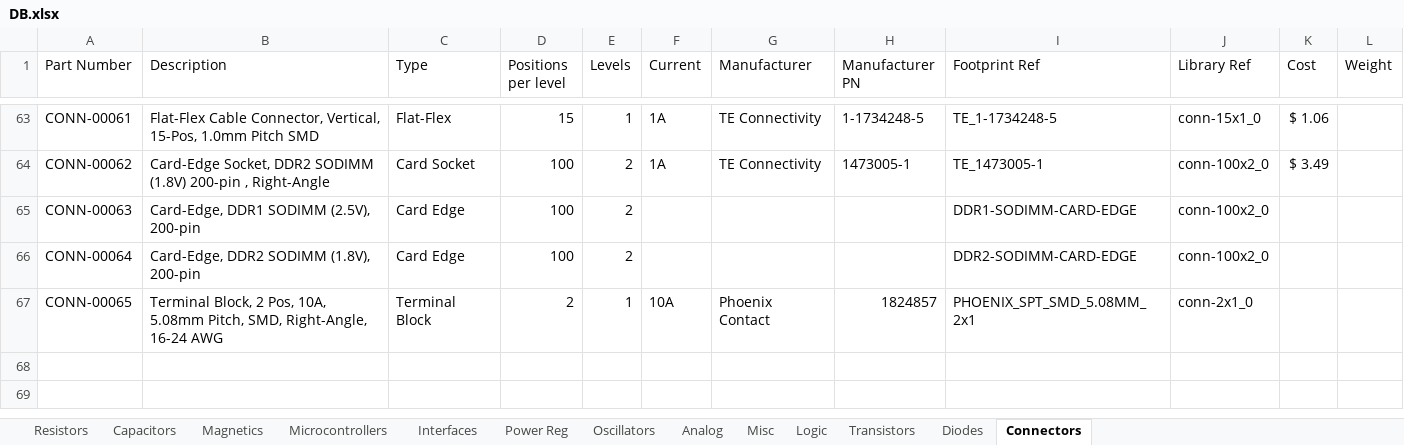
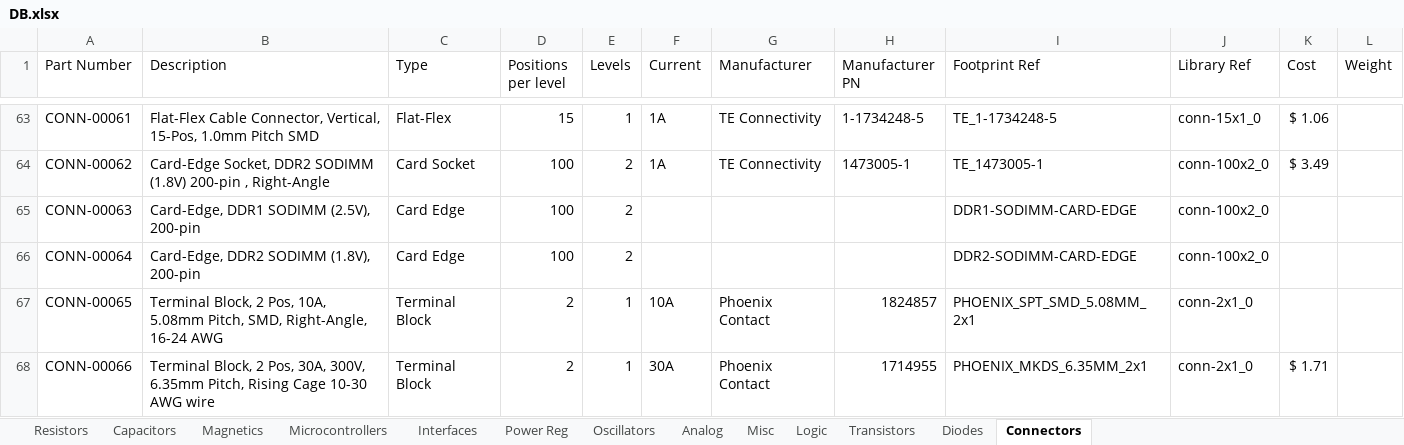
Before and after one commit to cwruRobotics/Altium_Central_Library, an Excel workbook: Library/Components/DB.xlsx, sheet Connectors, drawn as a sheet; only a part is shown, gaps mark what is left out; values as stored, in another font and other column widths than the file's, no borders; the diff names each change by its address in the sheet, - before the commit and + after, or states it on an @@ line.

```diff
--- a/Library/Components/DB.xlsx (sheet Connectors)
+++ b/Library/Components/DB.xlsx (sheet Connectors)
+row 68: CONN-00066 | Terminal Block, 2 Pos, 30A, 300V, 6.35mm Pitch, Rising Cage 10-30 AWG wire | Terminal Block | 2 | 1 | 30A | Phoenix Contact | 1714955 | PHOENIX_MKDS_6.35MM_2x1 | conn-2x1_0 | $ 1.71
```
Also changed, not shown: sheet Misc, 3 other files.
